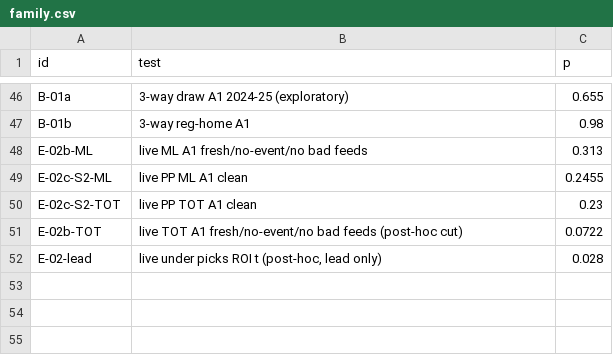
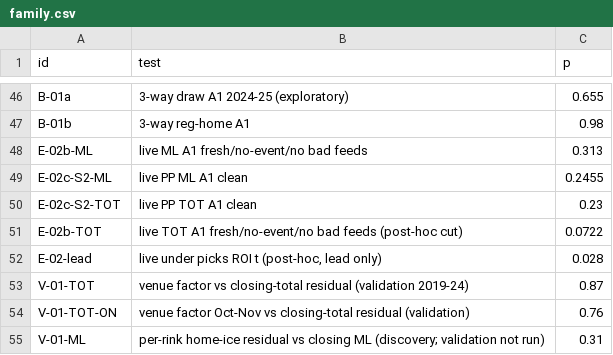
Before and after one commit to jwallace115/mlb-model, a CSV file: research/nhl_sim/edge_hunt_2026-09-30/hunt_2026-09-30/family.csv, drawn as a sheet; only a part is shown, gaps mark what is left out; the diff names each change by its address in the sheet, - before the commit and + after, or states it on an @@ line.

```diff
--- a/research/nhl_sim/edge_hunt_2026-09-30/hunt_2026-09-30/family.csv
+++ b/research/nhl_sim/edge_hunt_2026-09-30/hunt_2026-09-30/family.csv
+row 53: V-01-TOT | venue factor vs closing-total residual (validation 2019-24) | 0.87
+row 54: V-01-TOT-ON | venue factor Oct-Nov vs closing-total residual (validation) | 0.76
+row 55: V-01-ML | per-rink home-ice residual vs closing ML (discovery; validation not run) | 0.31
```
Also changed, not shown: 43 other files.
